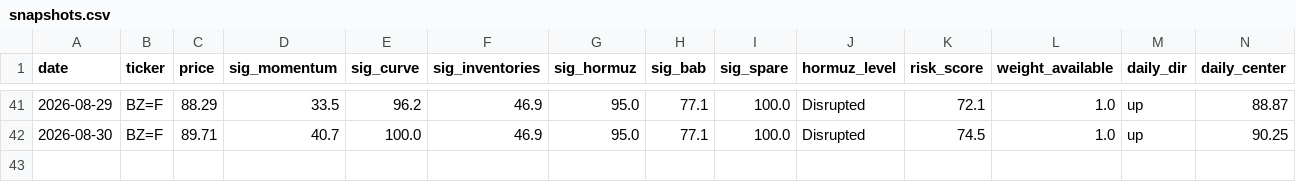
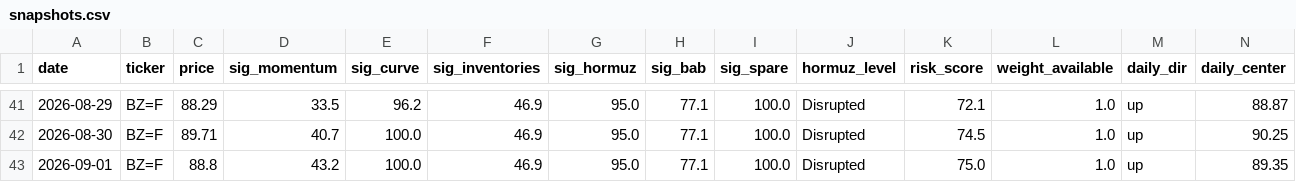
Before and after one commit to BossJossUK/oil-price-radar, a CSV file: data/snapshots.csv, drawn as a sheet; only a part is shown, gaps mark what is left out; rows hold the shown columns only; the diff names each change by its address in the sheet, - before the commit and + after, or states it on an @@ line.

```diff
--- a/data/snapshots.csv
+++ b/data/snapshots.csv
+row 43: 2026-09-01 | BZ=F | 88.8 | 43.2 | 100.0 | 46.9 | 95.0 | 77.1 | 100.0 | Disrupted | 75.0 | 1.0 | up | 89.35
```
